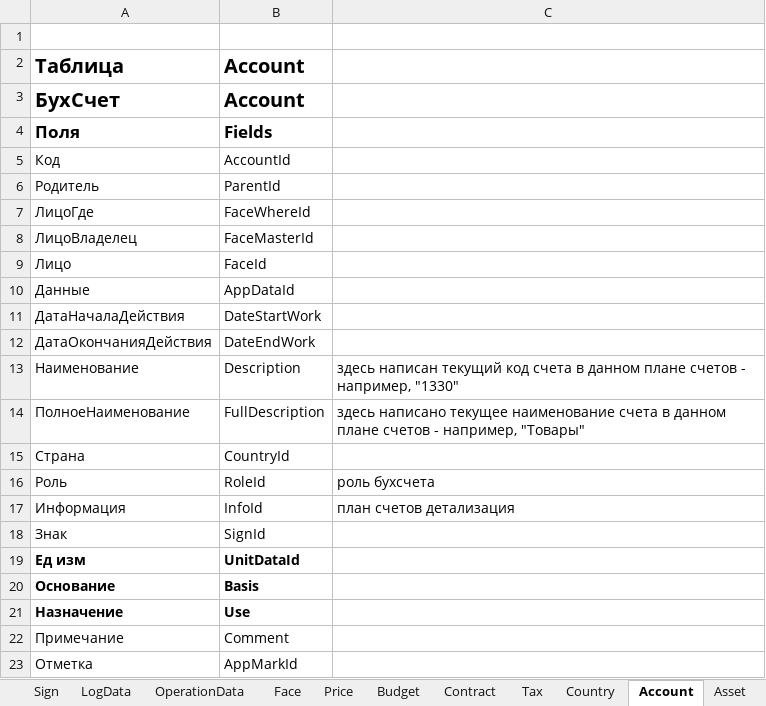
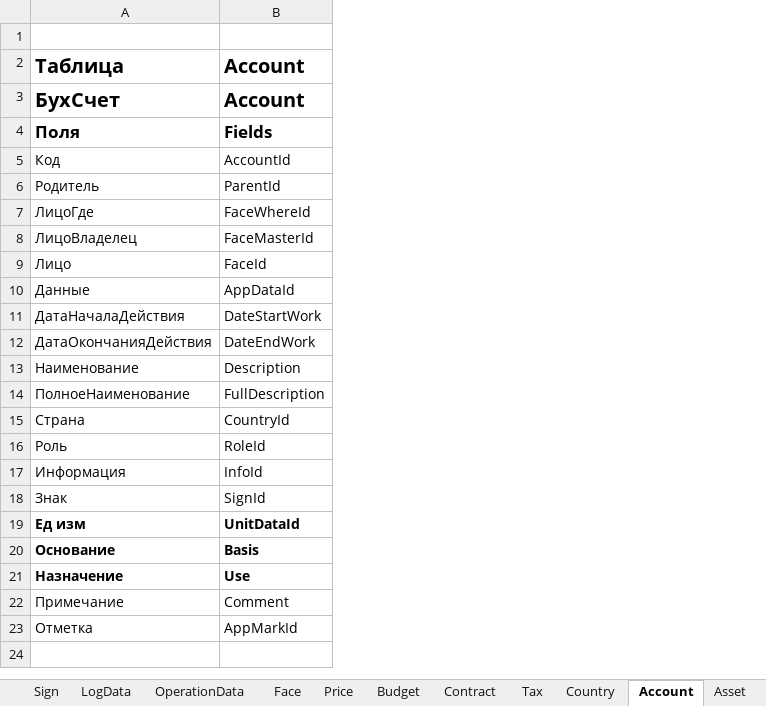
Before and after one commit to KursakovSA/AccBase, an Excel workbook: AccBase_Specification_Int-RUS_.xlsx, sheet Account, drawn as a sheet; values as stored, in another font and other column widths than the file's, no borders; the diff names each change by its address in the sheet, - before the commit and + after, or states it on an @@ line.

```diff
--- a/AccBase_Specification_Int-RUS_.xlsx (sheet Account)
+++ b/AccBase_Specification_Int-RUS_.xlsx (sheet Account)
-column C, rows 13-17: здесь написан текущий код счета в данном плане счетов - например, "1330" | здесь написано текущее наименование счета в данном плане счетов - например, "Товары" |  | роль бухсчета | план счетов детализация
```
Also changed, not shown: sheet Budget, sheet Tax, sheet LogData, sheet Asset, sheet Contract, sheet Face, 7 more sheets.
